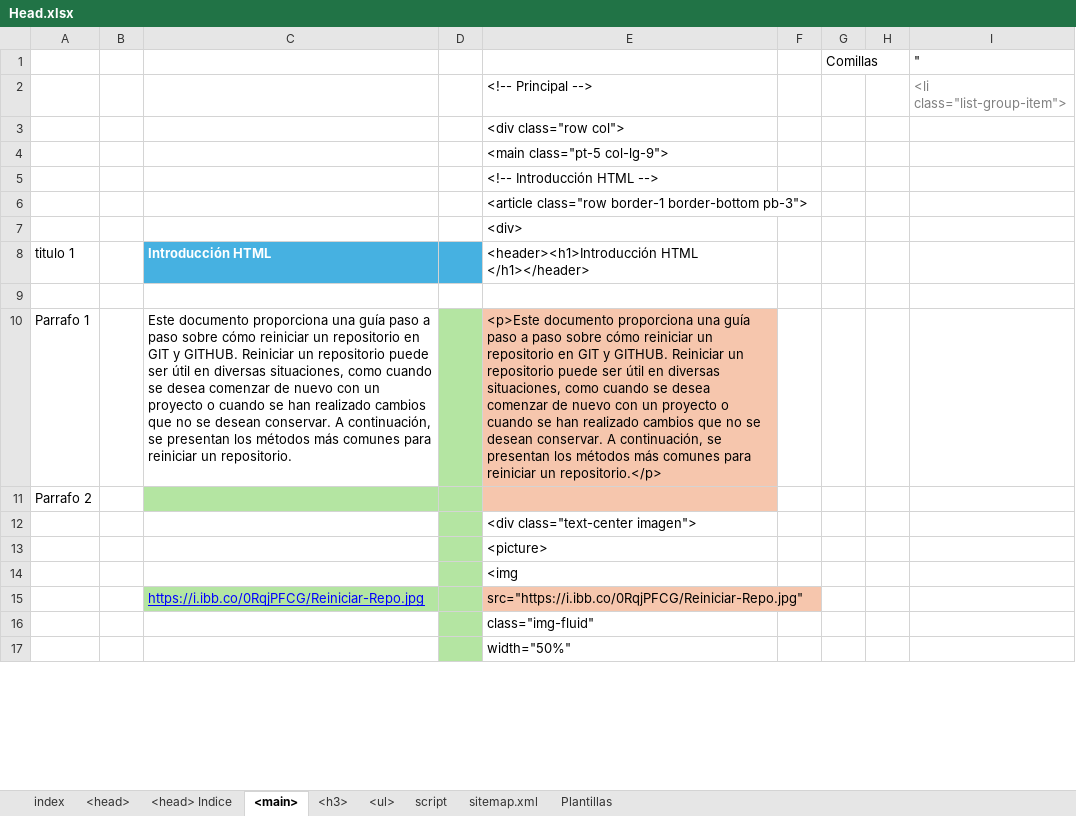
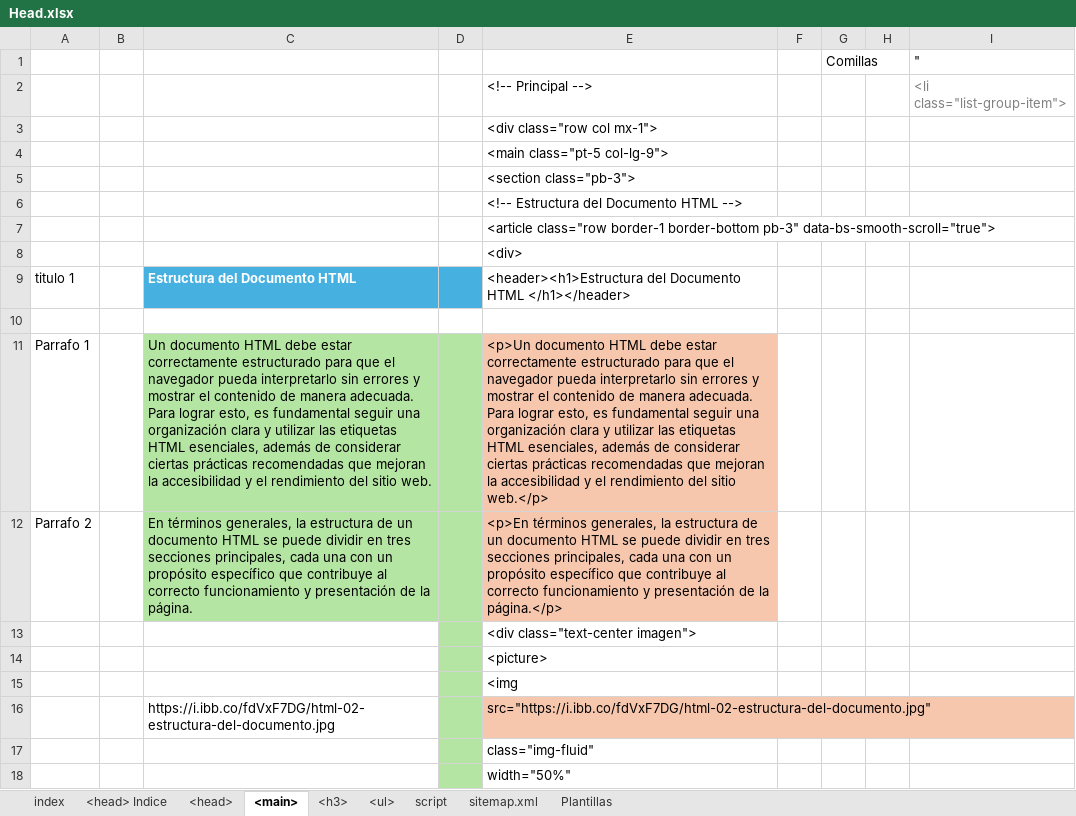
Before and after one commit to eduardoherreraf/PlantillaMiPagina, an Excel workbook: src/Head.xlsx, sheet <main>, drawn as a sheet; only a part is shown; values as stored, in another font and other column widths than the file's, no borders; conditional formats not drawn; removed rows and columns are numbered as before the commit, all else as after; the diff covers the shown part only; the diff names each change by its address in the sheet, - before the commit and + after, or states it on an @@ line.

Commit message:
carrect: title and url src/html-02_estructura_del_documento_html.html

```diff
--- a/src/Head.xlsx (sheet <main>)
+++ b/src/Head.xlsx (sheet <main>)
@@ sheet tab order changed: index | <head> Indice | <head> | <main> | <h3> | <ul> | script | sitemap.xml | Plantillas @@
-E3: <div class="row col">
+E3: <div class="row col mx-1">
-E5: <!-- Introducción HTML -->
+E5: <section class="pb-3">
-E6: <article class="row border-1 border-bottom pb-3">
+E6: <!-- Estructura del Documento HTML -->
+row 7:  |  |  |  | <article class="row border-1 border-bottom pb-3" data-bs-smooth-scroll="true">
-C9: Introducción HTML
+C9: Estructura del Documento HTML
-E9: <header><h1>Introducción HTML </h1></header>
+E9: <header><h1>Estructura del Documento HTML </h1></header>
-C11: Este documento proporciona una guía paso a paso sobre cómo reiniciar un repositorio en GIT y GITHUB. Reiniciar un repositorio puede ser útil en diversas situaciones, como cuando se desea comenzar de nuevo con un proyecto o cuando se han realizado cambios que no se desean conservar. A continuación, se presentan los métodos más comunes para reiniciar un repositorio.
+C11: Un documento HTML debe estar correctamente estructurado para que el navegador pueda interpretarlo sin errores y mostrar el contenido de manera adecuada. Para lograr esto, es fundamental seguir una organización clara y utilizar las etiquetas HTML esenciales, además de considerar ciertas prácticas recomendadas que mejoran la accesibilidad y el rendimiento del sitio web.
-C11 fill: none
+C11 fill: #B4E5A2
-E11: <p>Este documento proporciona una guía paso a paso sobre cómo reiniciar un repositorio en GIT y GITHUB. Reiniciar un repositorio puede ser útil en diversas situaciones, como cuando se desea comenzar de nuevo con un proyecto o cuando se han realizado cambios que no se desean conservar. A continuación, se presentan los métodos más comunes para reiniciar un repositorio.</p>
+E11: <p>Un documento HTML debe estar correctamente estructurado para que el navegador pueda interpretarlo sin errores y mostrar el contenido de manera adecuada. Para lograr esto, es fundamental seguir una organización clara y utilizar las etiquetas HTML esenciales, además de considerar ciertas prácticas recomendadas que mejoran la accesibilidad y el rendimiento del sitio web.</p>
-C12: (empty)
+C12: En términos generales, la estructura de un documento HTML se puede dividir en tres secciones principales, cada una con un propósito específico que contribuye al correcto funcionamiento y presentación de la página.
-E12: (empty)
+E12: <p>En términos generales, la estructura de un documento HTML se puede dividir en tres secciones principales, cada una con un propósito específico que contribuye al correcto funcionamiento y presentación de la página.</p>
-row 15:  |  | https://i.ibb.co/0RqjPFCG/Reiniciar-Repo.jpg |  | src="https://i.ibb.co/0RqjPFCG/Reiniciar-Repo.jpg"
+row 16:  |  | https://i.ibb.co/fdVxF7DG/html-02-estructura-del-documento.jpg |  | src="https://i.ibb.co/fdVxF7DG/html-02-estructura-del-documento.jpg"
```
Also changed, not shown: 22 added rows, 18 removed rows, 32 edited cells and cell formats elsewhere in this sheet, sheet <ul>, sheet <h3>, sheet <head>, formulas that keep their value, hidden cells, src/indice html.xlsx, 5 other files.
